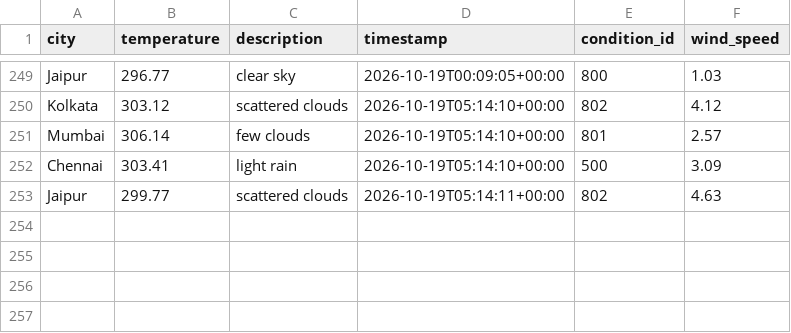
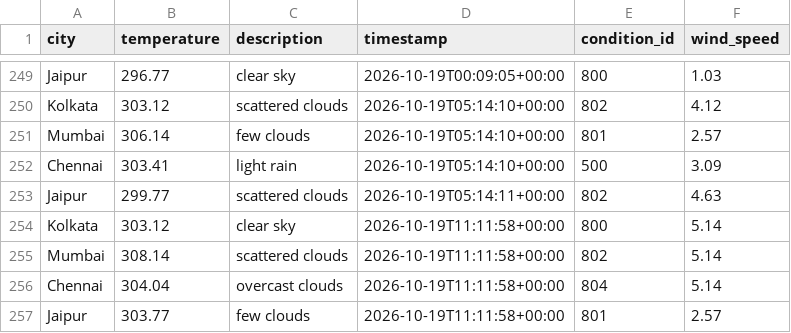
Before and after one commit to Niyanthri24/Weather-Data-Prediction, a CSV file: data/weather_data.csv, drawn as a sheet; only a part is shown, gaps mark what is left out; the diff names each change by its address in the sheet, - before the commit and + after, or states it on an @@ line.

```diff
--- a/data/weather_data.csv
+++ b/data/weather_data.csv
+row 254: Kolkata | 303.12 | clear sky | 2026-10-19T11:11:58+00:00 | 800 | 5.14
+row 255: Mumbai | 308.14 | scattered clouds | 2026-10-19T11:11:58+00:00 | 802 | 5.14
+row 256: Chennai | 304.04 | overcast clouds | 2026-10-19T11:11:58+00:00 | 804 | 5.14
+row 257: Jaipur | 303.77 | few clouds | 2026-10-19T11:11:58+00:00 | 801 | 2.57
```
